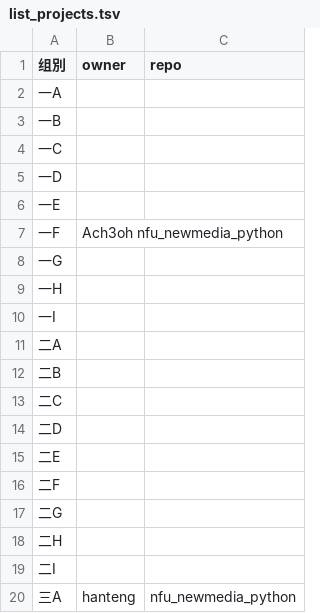
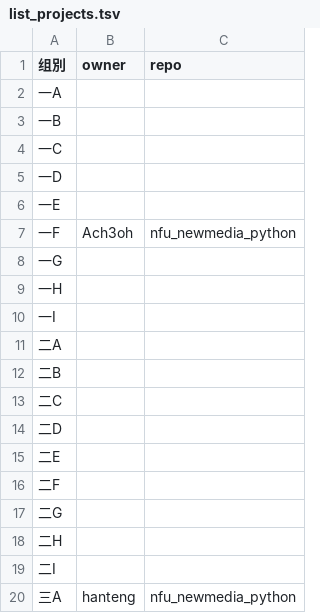
Before and after one commit to achac/nfu_newmedia_python, a TSV file: list_projects.tsv, drawn as a sheet.

Commit message:
Update list_projects.tsv

```diff
--- a/list_projects.tsv
+++ b/list_projects.tsv
@@ -6,3 +6,3 @@
 一E		
-一F	Ach3oh nfu_newmedia_python	
+一F	Ach3oh 	nfu_newmedia_python
 一G		
```
